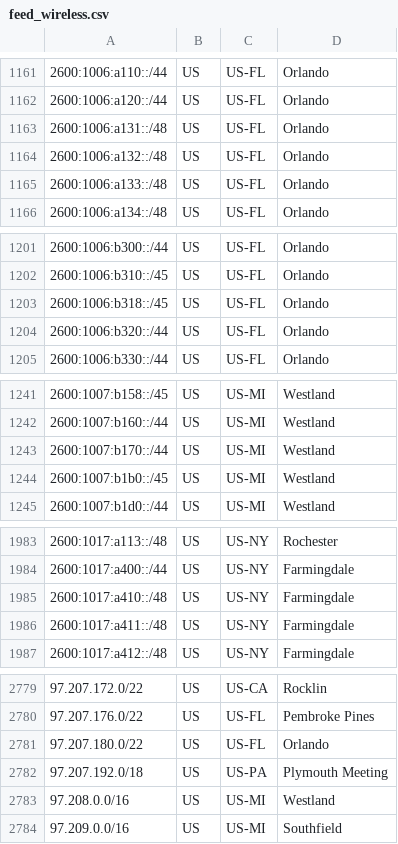
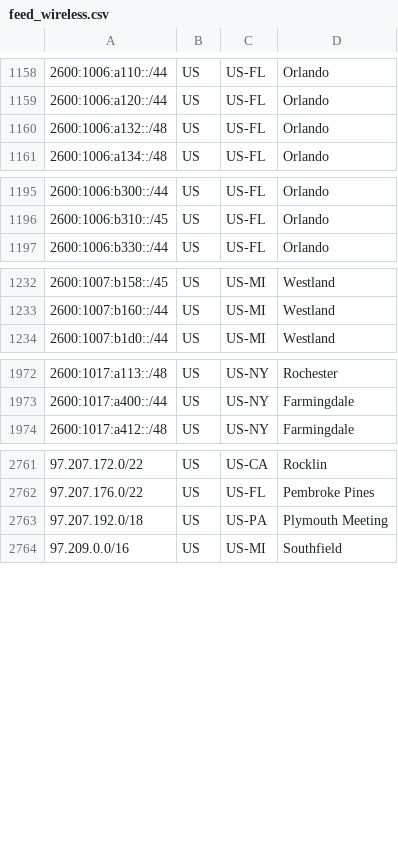
Before and after one commit to Verizon/verizon-geofeed, a CSV file: feed_wireless.csv, drawn as a sheet; only a part is shown, gaps mark what is left out; removed rows and columns are numbered as before the commit, all else as after; the diff covers the shown part only; the diff names each change by its address in the sheet, - before the commit and + after, or states it on an @@ line.

```diff
--- a/feed_wireless.csv
+++ b/feed_wireless.csv
-row 1163: 2600:1006:a131::/48 | US | US-FL | Orlando
-row 1165: 2600:1006:a133::/48 | US | US-FL | Orlando
-row 1203: 2600:1006:b318::/45 | US | US-FL | Orlando
-row 1204: 2600:1006:b320::/44 | US | US-FL | Orlando
-row 1243: 2600:1007:b170::/44 | US | US-MI | Westland
-row 1244: 2600:1007:b1b0::/45 | US | US-MI | Westland
-row 1985: 2600:1017:a410::/48 | US | US-NY | Farmingdale
-row 1986: 2600:1017:a411::/48 | US | US-NY | Farmingdale
-row 2781: 97.207.180.0/22 | US | US-FL | Orlando
-row 2783: 97.208.0.0/16 | US | US-MI | Westland
```
Also changed, not shown: 6 added rows, 17 removed rows and 32 edited cells elsewhere in this file, feed_5Ghome.csv, 3 other files.
